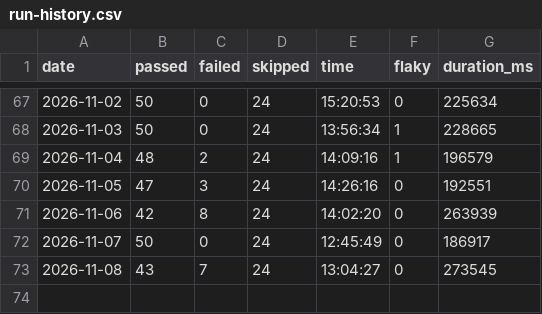
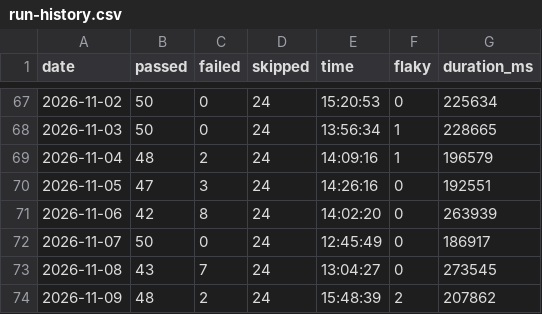
Before and after one commit to koyesHassan/Rabiun-QA, a CSV file: data/run-history.csv, drawn as a sheet; only a part is shown, gaps mark what is left out; the diff names each change by its address in the sheet, - before the commit and + after, or states it on an @@ line.

```diff
--- a/data/run-history.csv
+++ b/data/run-history.csv
+row 74: 2026-11-09 | 48 | 2 | 24 | 15:48:39 | 2 | 207862
```
Also changed, not shown: data/advisory-history.csv, data/lighthouse-history.csv, 5 other files.
